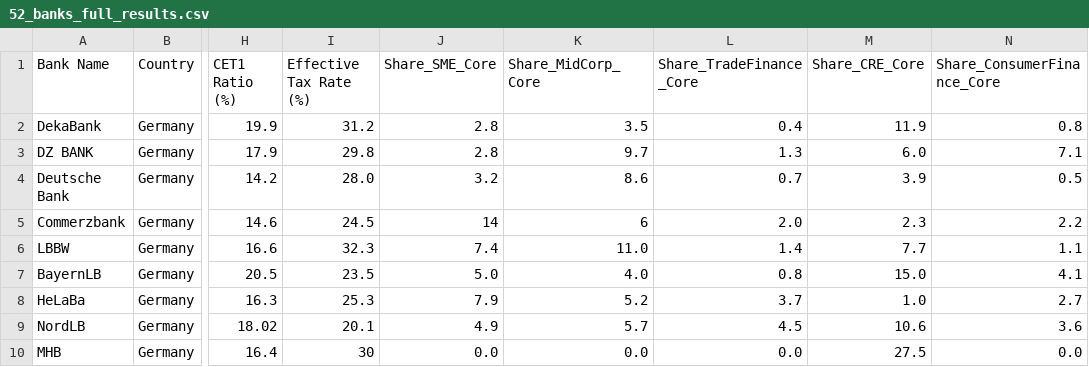
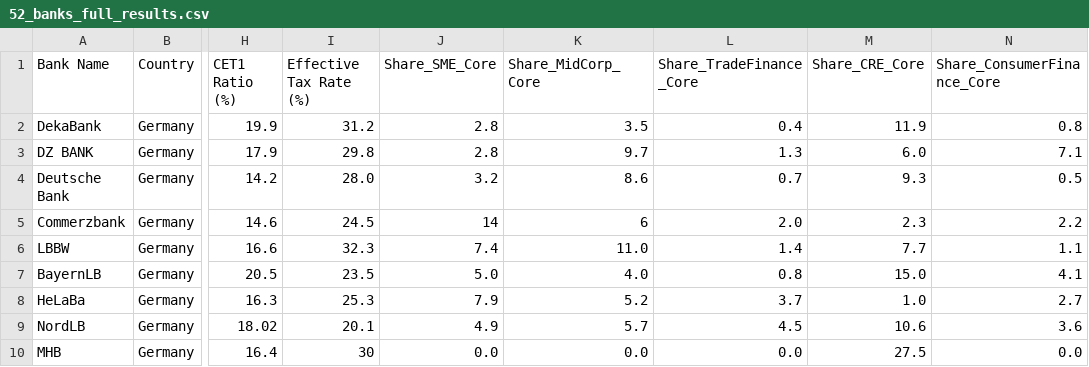
Before and after one commit to sbuchta-app/Forward_Flow_Redeployment, a CSV file: 52_banks_full_results.csv, drawn as a sheet; only a part is shown, gaps mark what is left out; the diff names each change by its address in the sheet, - before the commit and + after, or states it on an @@ line.

Commit message:
Update 52_banks_full_results.csv

```diff
--- a/52_banks_full_results.csv
+++ b/52_banks_full_results.csv
-M4 (Share_CRE_Core): 3.9
+M4 (Share_CRE_Core): 9.3
```
